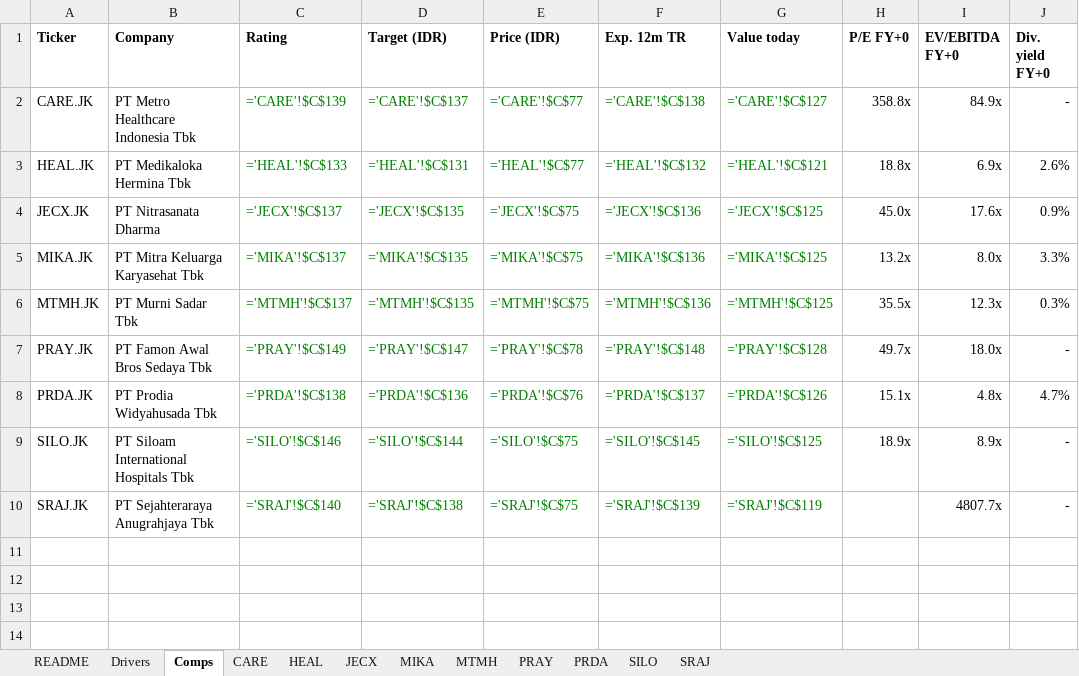
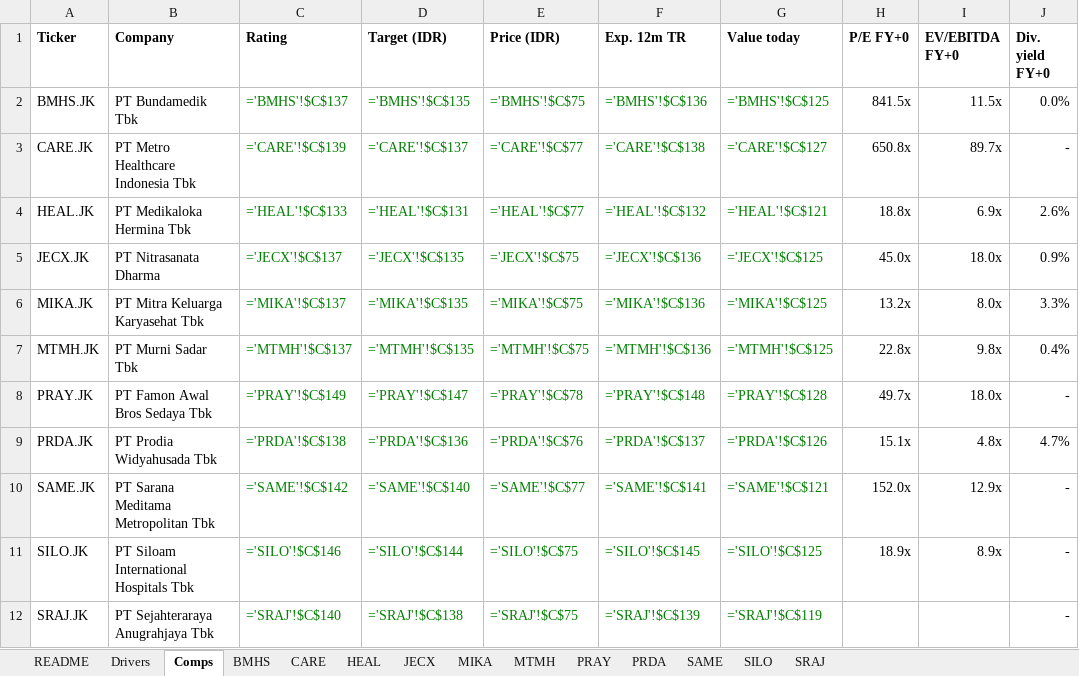
Before and after one commit to snipekick/sixsouth-dashboard, an Excel workbook: models/HOSPITALS.xlsx, sheet Comps, drawn as a sheet; values as stored, in another font and other column widths than the file's, no borders; formulas without a stored value are shown as written; addresses are those after the commit; the diff names each change by its address in the sheet, - before the commit and + after, or states it on an @@ line.

```diff
--- a/models/HOSPITALS.xlsx (sheet Comps)
+++ b/models/HOSPITALS.xlsx (sheet Comps)
+sheet tab: BMHS
+sheet tab: SAME
+row 2: BMHS.JK | PT Bundamedik Tbk | ='BMHS'!$C$137 | ='BMHS'!$C$135 | ='BMHS'!$C$75 | ='BMHS'!$C$136 | ='BMHS'!$C$125 | 841.5x | 11.5x | 0.0%
-H3 (P/E FY+0): 358.8x
+H3 (P/E FY+0): 650.8x
-I3 (EV/EBITDA FY+0): 84.9x
+I3 (EV/EBITDA FY+0): 89.7x
-I5 (EV/EBITDA FY+0): 17.6x
+I5 (EV/EBITDA FY+0): 18.0x
-H7 (P/E FY+0): 35.5x
+H7 (P/E FY+0): 22.8x
-I7 (EV/EBITDA FY+0): 12.3x
+I7 (EV/EBITDA FY+0): 9.8x
-J7 (Div. yield FY+0): 0.3%
+J7 (Div. yield FY+0): 0.4%
+row 10: SAME.JK | PT Sarana Meditama Metropolitan Tbk | ='SAME'!$C$142 | ='SAME'!$C$140 | ='SAME'!$C$77 | ='SAME'!$C$141 | ='SAME'!$C$121 | 152.0x | 12.9x | -
-I12 (EV/EBITDA FY+0): 4807.7x
+I12 (EV/EBITDA FY+0): (empty)
```
Also changed, not shown: sheet CARE, sheet MTMH, sheet JECX, sheet SRAJ, sheet README, 28 other files.
